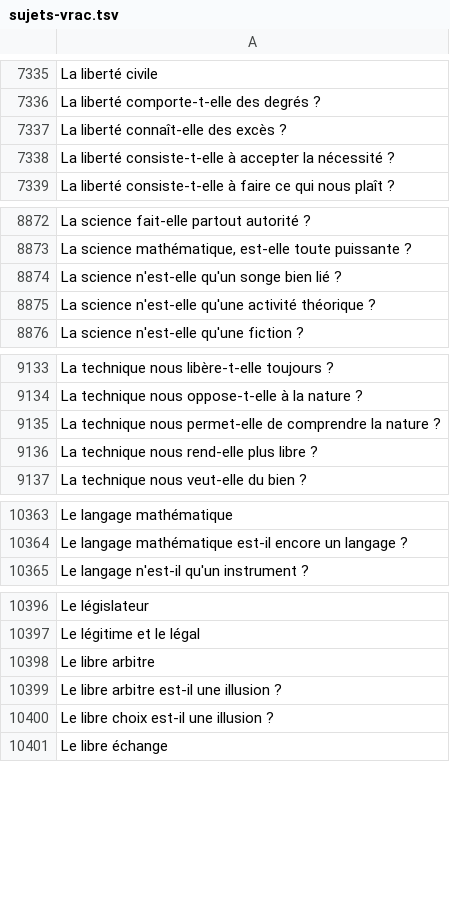
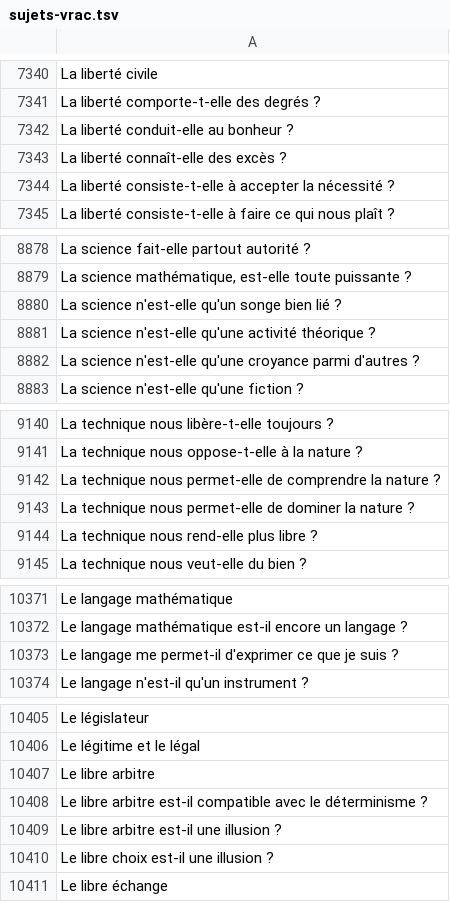
Before and after one commit to eyssette/sujets-philosophie, a TSV file: data/sujets-vrac.tsv, drawn as a sheet; only a part is shown, gaps mark what is left out; the diff covers the shown part only; the diff names each change by its address in the sheet, - before the commit and + after, or states it on an @@ line.

```diff
--- a/data/sujets-vrac.tsv
+++ b/data/sujets-vrac.tsv
+row 7342: La liberté conduit-elle au bonheur ?
+row 8882: La science n'est-elle qu'une croyance parmi d'autres ?
+row 9143: La technique nous permet-elle de dominer la nature ?
+row 10373: Le langage me permet-il d'exprimer ce que je suis ?
+row 10408: Le libre arbitre est-il compatible avec le déterminisme ?
```
Also changed, not shown: 15 added rows elsewhere in this file.
